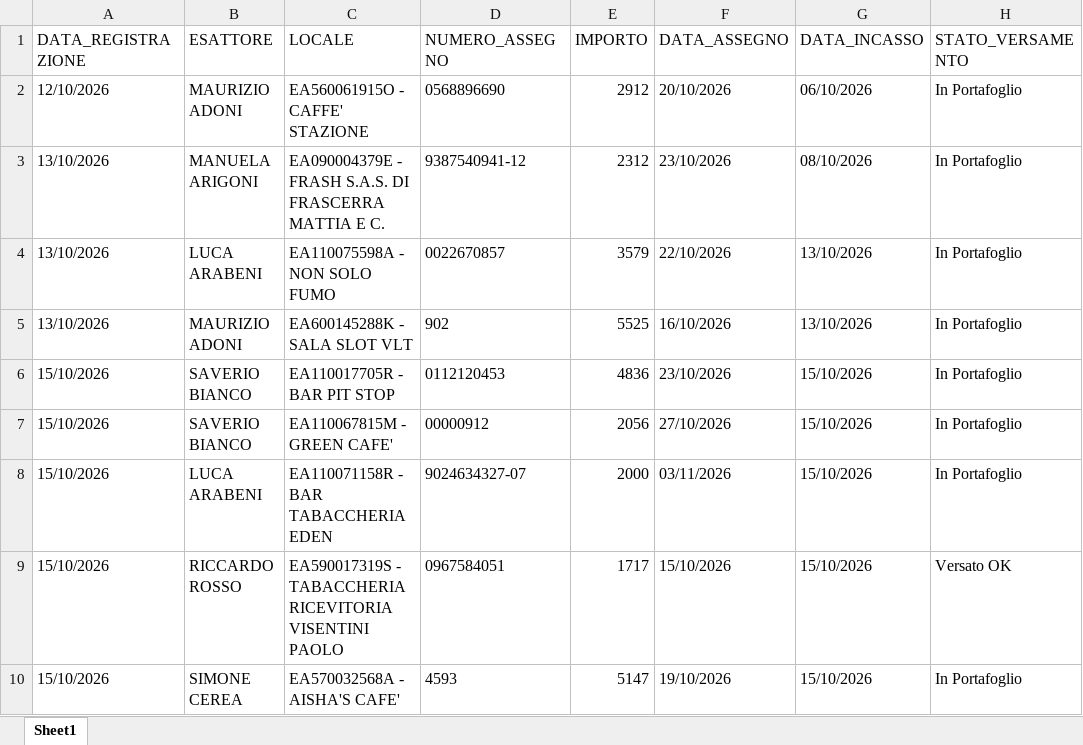
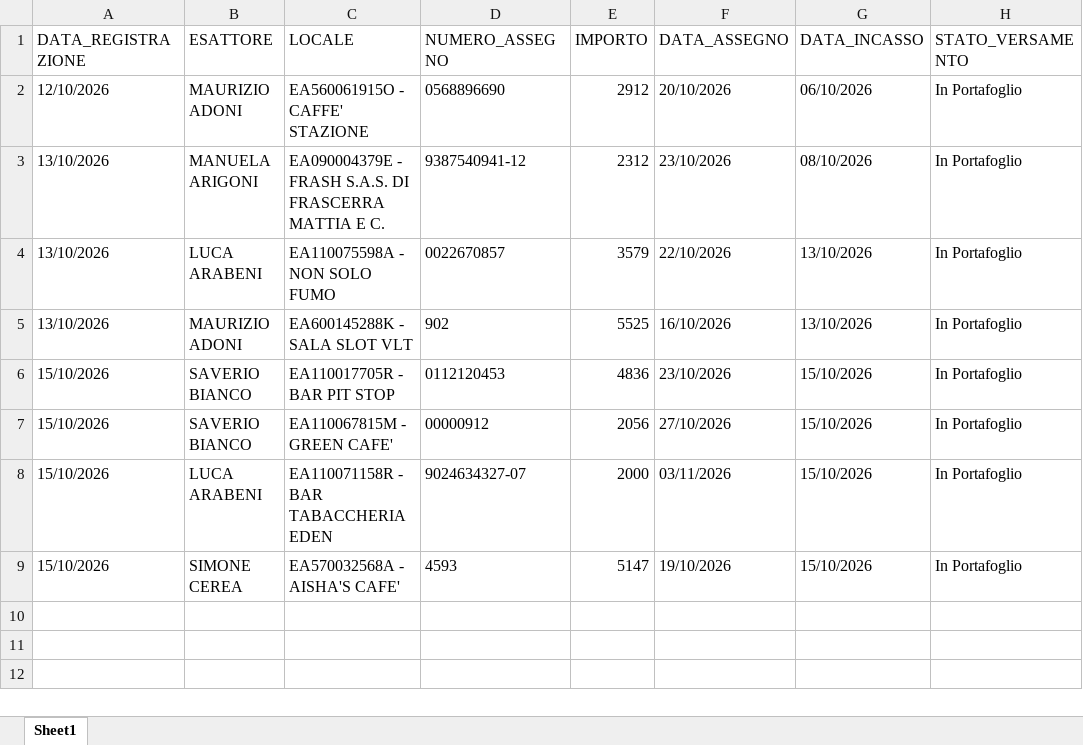
Before and after one commit to wingamingsrl/AppWG, an Excel workbook: registro_assegni.xlsx, sheet Sheet1, drawn as a sheet; values as stored, in another font and other column widths than the file's, no borders; the diff names each change by its address in the sheet, - before the commit and + after, or states it on an @@ line.

```diff
--- a/registro_assegni.xlsx (sheet Sheet1)
+++ b/registro_assegni.xlsx (sheet Sheet1)
-row 9: 15/10/2026 | RICCARDO ROSSO | EA590017319S - TABACCHERIA RICEVITORIA VISENTINI PAOLO | 0967584051 | 1717 | 15/10/2026 | 15/10/2026 | Versato OK
```
